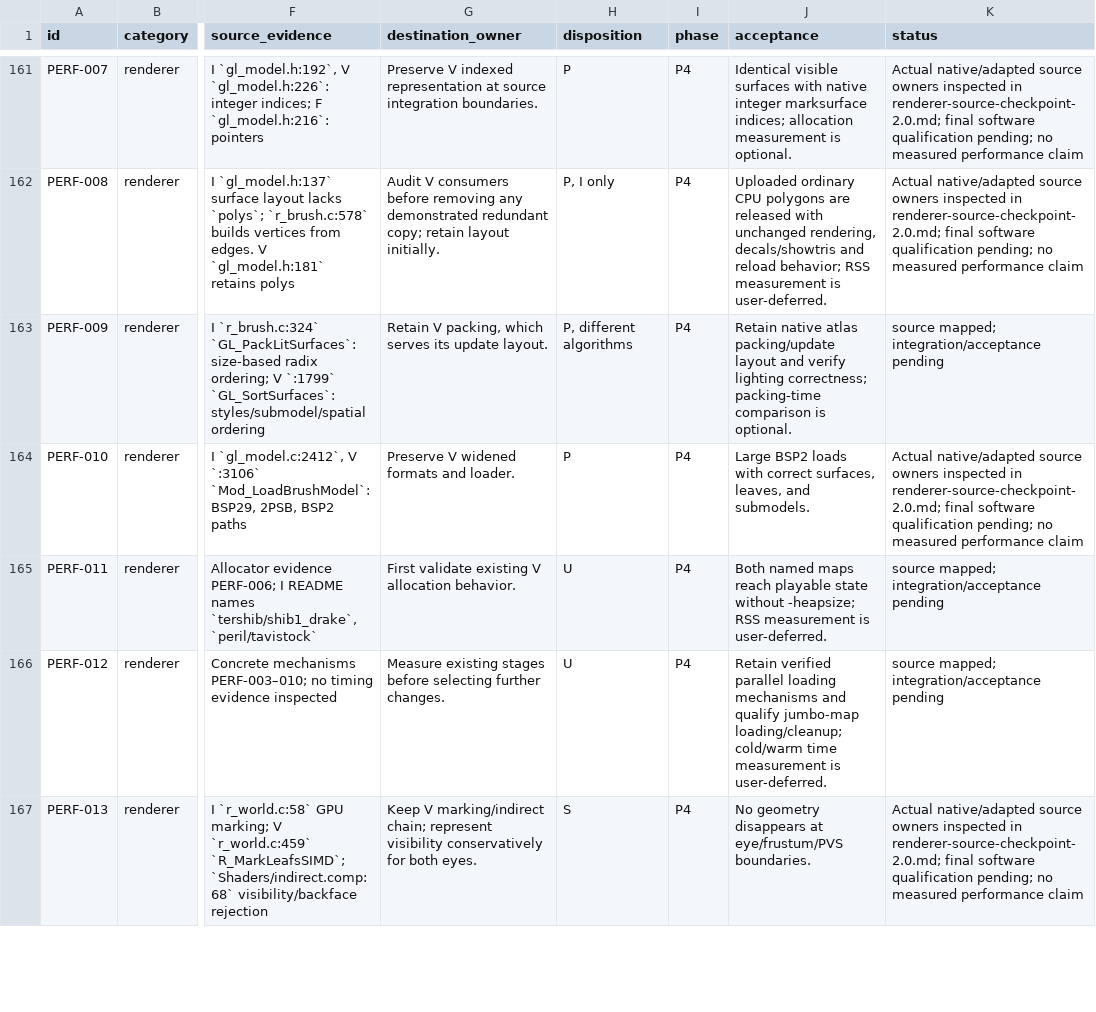
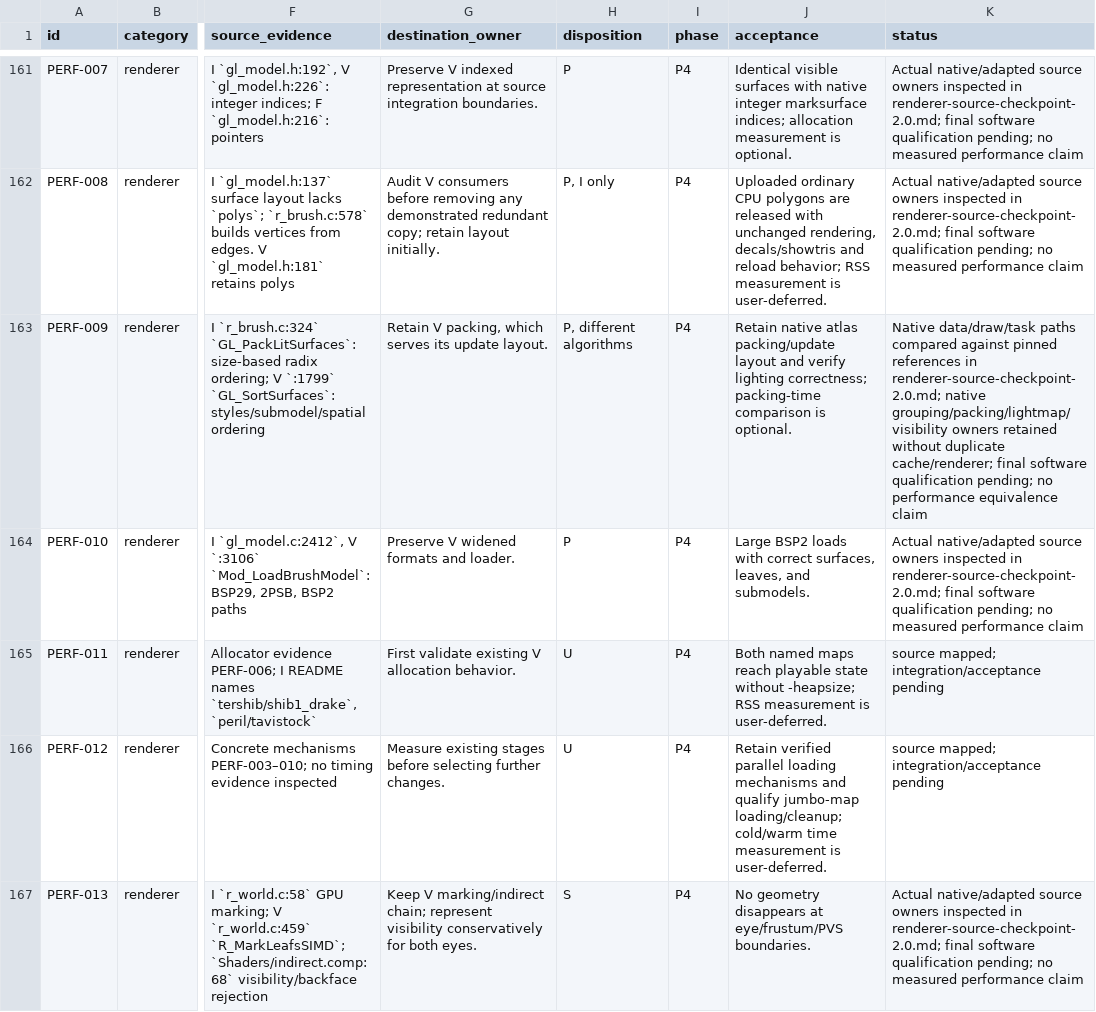
Before and after one commit to ObeseCatLord/Quakespasm-VR, a CSV file: docs/migration-feature-map.csv, drawn as a sheet; only a part is shown, gaps mark what is left out; the diff covers the shown part only; the diff names each change by its address in the sheet, - before the commit and + after, or states it on an @@ line.

Commit message:
Record native brush and lightmap integration evidence

```diff
--- a/docs/migration-feature-map.csv
+++ b/docs/migration-feature-map.csv
-K163 (status): source mapped; integration/acceptance pending
+K163 (status): Native data/draw/task paths compared against pinned references in renderer-source-checkpoint-2.0.md; native grouping/packing/lightmap/visibility owners retained without duplicate cache/renderer; final software qualification pending; no performance equivalence claim
```
Also changed, not shown: 3 edited cells elsewhere in this file, 1 other file.
